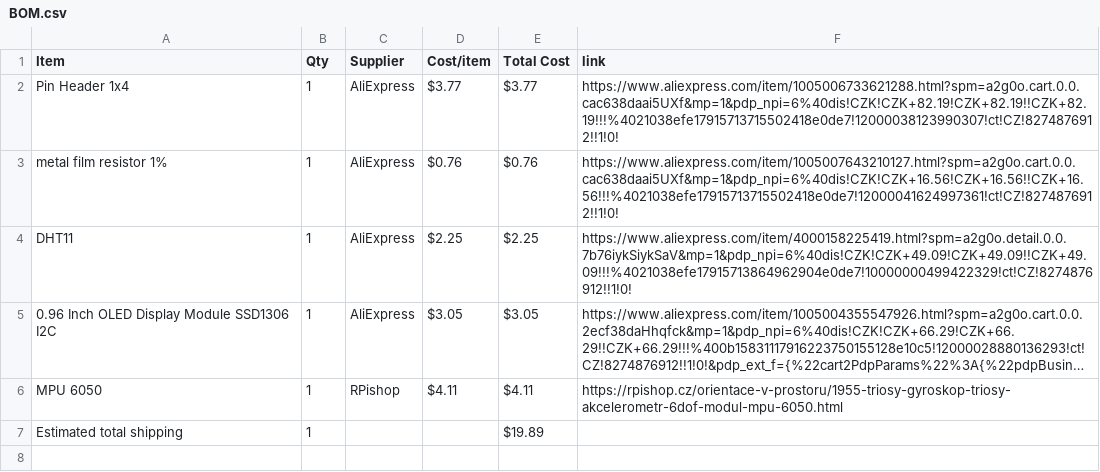
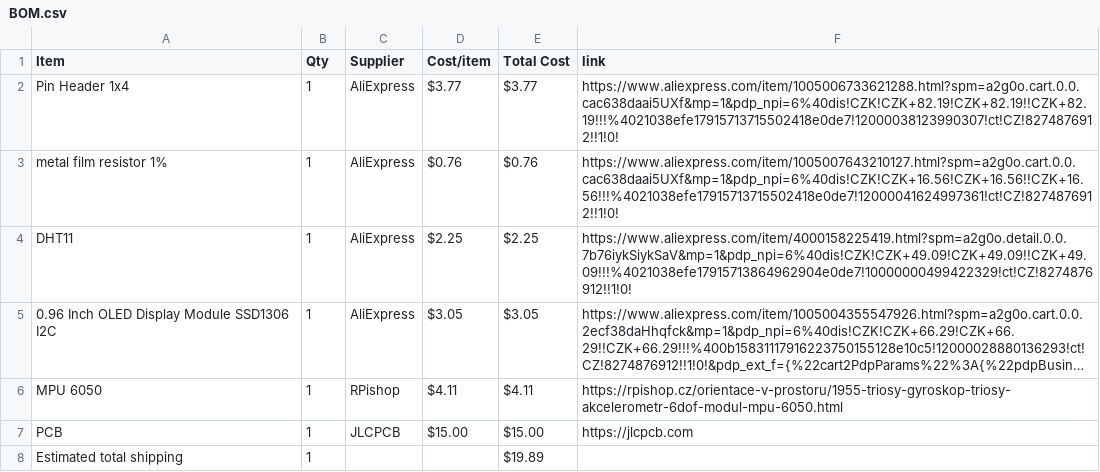
Before and after one commit to V3ltr/Starboy, a CSV file: BOM.csv, drawn as a sheet; long unchanged cells end in …; the diff names each change by its address in the sheet, - before the commit and + after, or states it on an @@ line.

Commit message:
Sync Starbie from Half Life

```diff
--- a/BOM.csv
+++ b/BOM.csv
+row 7: PCB | 1 | JLCPCB | $15.00 | $15.00 | https://jlcpcb.com
```
